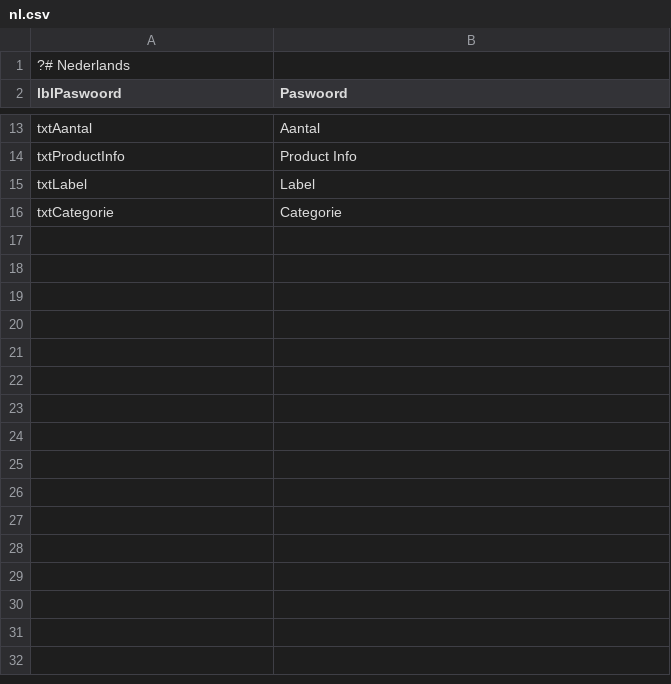
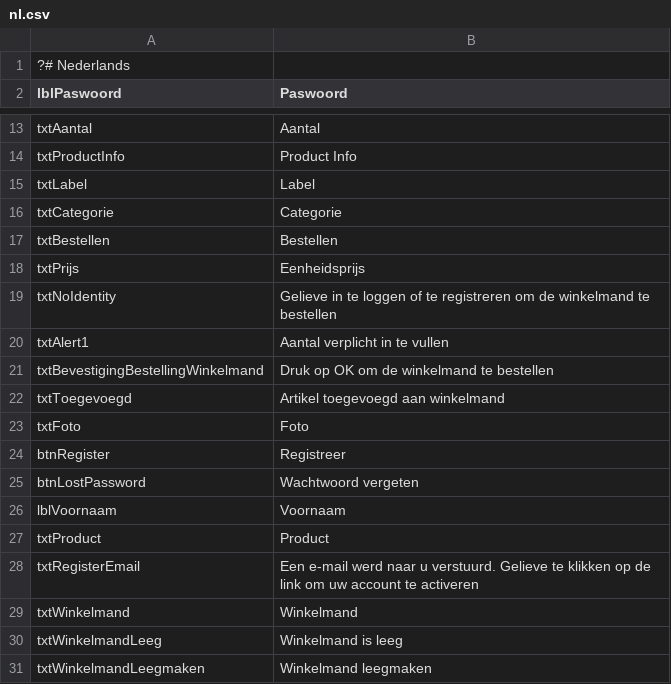
Before and after one commit to thomaswinsol/saverde, a CSV file: application/configs/lang/nl.csv, drawn as a sheet; only a part is shown, gaps mark what is left out; the diff names each change by its address in the sheet, - before the commit and + after, or states it on an @@ line.

```diff
--- a/application/configs/lang/nl.csv
+++ b/application/configs/lang/nl.csv
+row 17: txtBestellen | Bestellen
+row 18: txtPrijs | Eenheidsprijs
+row 19: txtNoIdentity | Gelieve in te loggen of te registreren om de winkelmand te bestellen
+row 20: txtAlert1 | Aantal verplicht in te vullen
+row 21: txtBevestigingBestellingWinkelmand | Druk op OK om de winkelmand te bestellen
+row 22: txtToegevoegd | Artikel toegevoegd aan winkelmand
+row 23: txtFoto | Foto
+row 24: btnRegister | Registreer
+row 25: btnLostPassword | Wachtwoord vergeten
+row 26: lblVoornaam | Voornaam
+row 27: txtProduct | Product
+row 28: txtRegisterEmail | Een e-mail werd naar u verstuurd. Gelieve te klikken op de link om uw account te activeren
+row 29: txtWinkelmand | Winkelmand
+row 30: txtWinkelmandLeeg | Winkelmand is leeg
+row 31: txtWinkelmandLeegmaken | Winkelmand leegmaken
```
Also changed, not shown: application/configs/lang/fr.csv, 40 other files.
